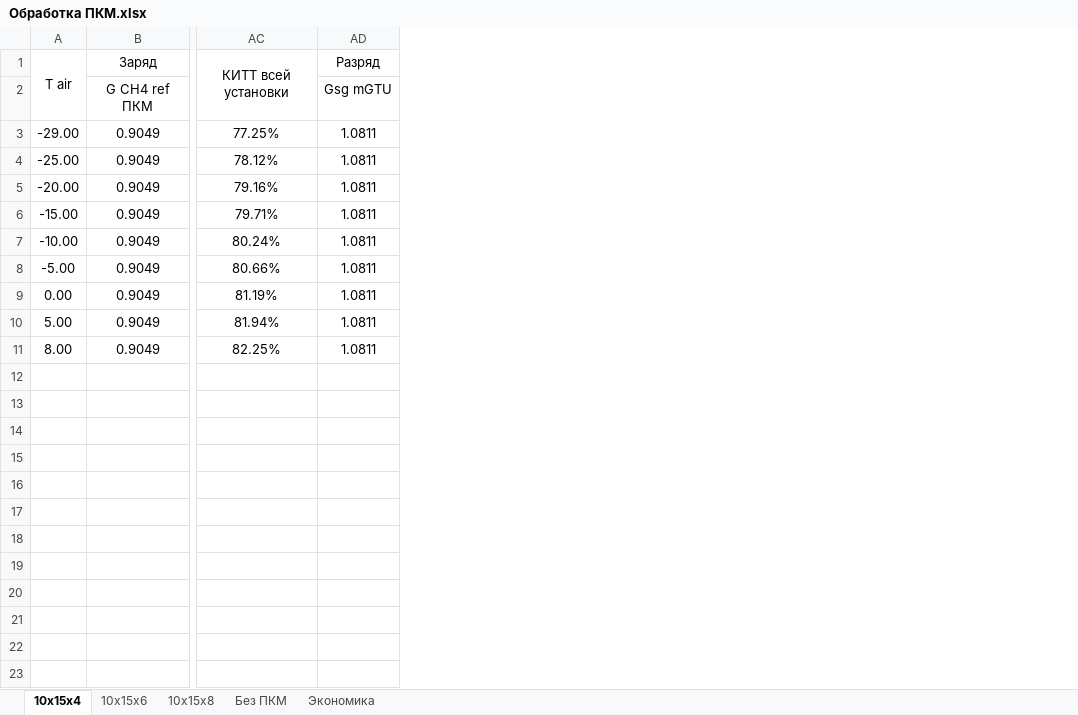
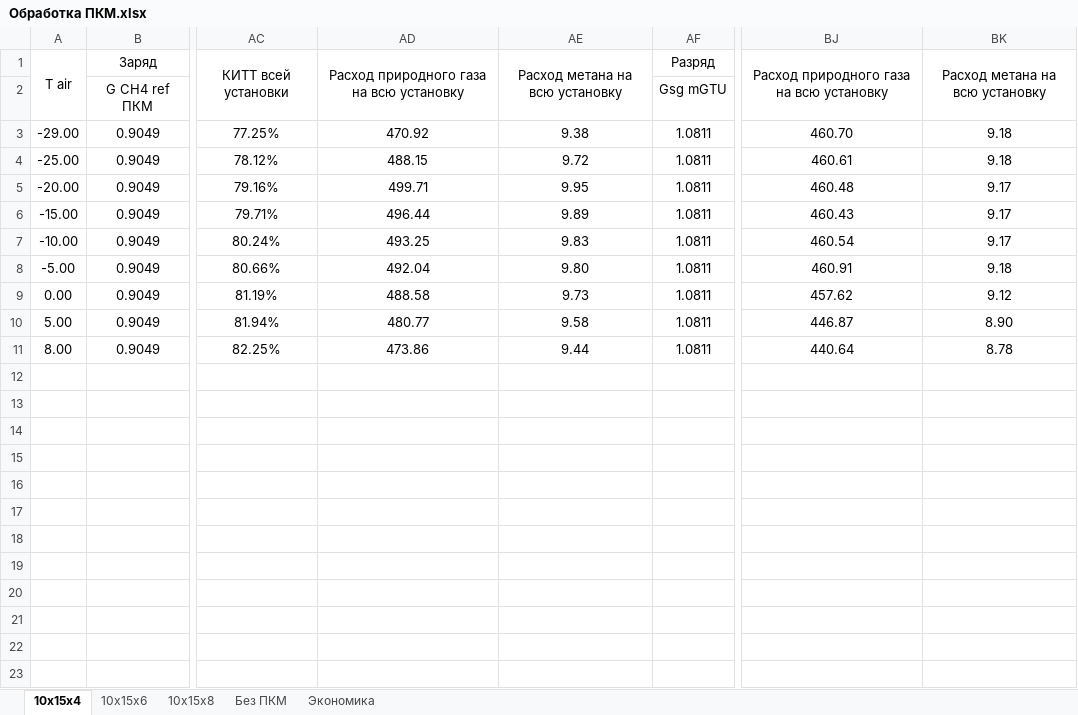
Before and after one commit to maksimovia/GZ, an Excel workbook: ПКМ/Обработка ПКМ.xlsx, sheet 10x15x4, drawn as a sheet; only a part is shown, gaps mark what is left out; values as stored, in another font and other column widths than the file's, no borders; charts and pictures not drawn; the diff names each change by its address in the sheet, - before the commit and + after, or states it on an @@ line.

```diff
--- a/ПКМ/Обработка ПКМ.xlsx (sheet 10x15x4)
+++ b/ПКМ/Обработка ПКМ.xlsx (sheet 10x15x4)
+column AD, rows 1-11: Расход природного газа на всю установку |  | 470.92 | 488.15 | 499.71 | 496.44 | 493.25 | 492.04 | 488.58 | 480.77 | 473.86
+column AE, rows 1-11: Расход метана на всю установку |  | 9.38 | 9.72 | 9.95 | 9.89 | 9.83 | 9.80 | 9.73 | 9.58 | 9.44
+column BJ, rows 1-11: Расход природного газа на всю установку |  | 460.70 | 460.61 | 460.48 | 460.43 | 460.54 | 460.91 | 457.62 | 446.87 | 440.64
+column BK, rows 1-11: Расход метана на всю установку |  | 9.18 | 9.18 | 9.17 | 9.17 | 9.17 | 9.18 | 9.12 | 8.90 | 8.78
```
Also changed, not shown: sheet Экономика, sheet 10x15x6, sheet 10x15x8, formulas that keep their value, charts or pictures, Графики цены.xlsx.
